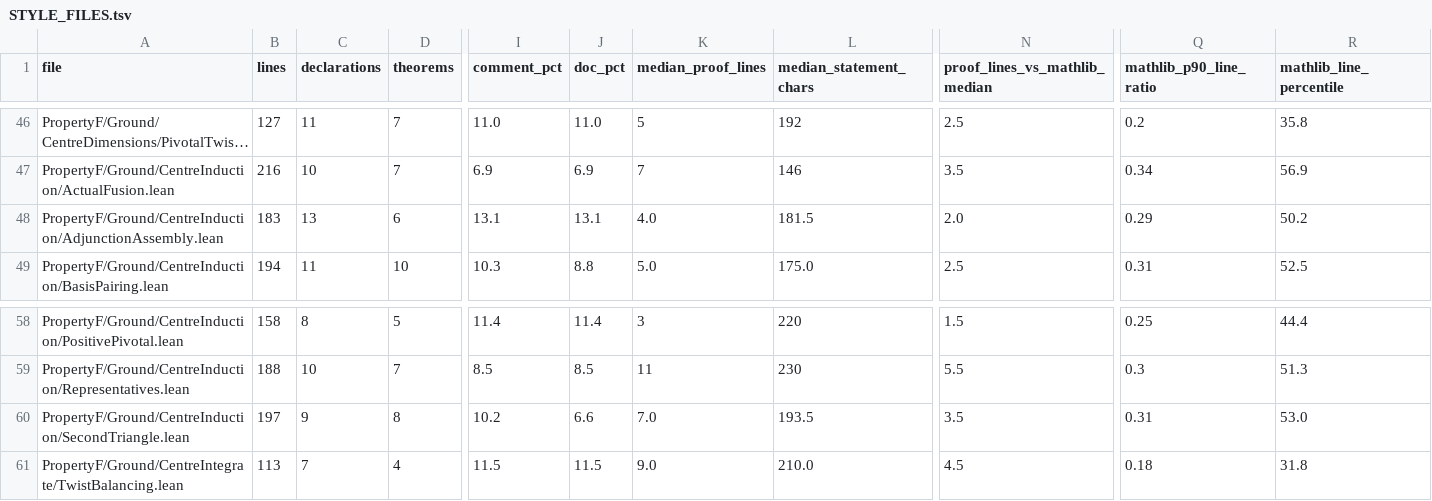
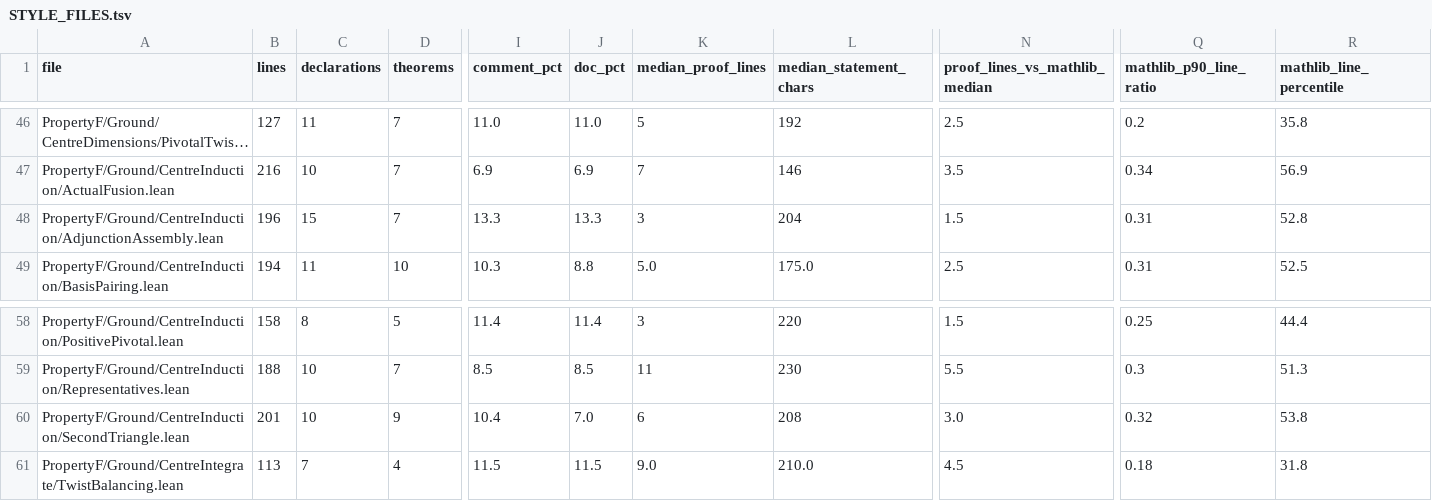
Before and after one commit to project-numina/mtc, a TSV file: STYLE_FILES.tsv, drawn as a sheet; only a part is shown, gaps mark what is left out; long unchanged cells end in …; the diff covers the shown part only; the diff names each change by its address in the sheet, - before the commit and + after, or states it on an @@ line.

```diff
--- a/STYLE_FILES.tsv
+++ b/STYLE_FILES.tsv
-B48 (lines): 183
+B48 (lines): 196
-C48 (declarations): 13
+C48 (declarations): 15
-D48 (theorems): 6
+D48 (theorems): 7
-I48 (comment_pct): 13.1
+I48 (comment_pct): 13.3
-J48 (doc_pct): 13.1
+J48 (doc_pct): 13.3
-K48 (median_proof_lines): 4.0
+K48 (median_proof_lines): 3
-L48 (median_statement_chars): 181.5
+L48 (median_statement_chars): 204
-N48 (proof_lines_vs_mathlib_median): 2.0
+N48 (proof_lines_vs_mathlib_median): 1.5
-Q48 (mathlib_p90_line_ratio): 0.29
+Q48 (mathlib_p90_line_ratio): 0.31
-R48 (mathlib_line_percentile): 50.2
+R48 (mathlib_line_percentile): 52.8
-B60 (lines): 197
+B60 (lines): 201
-C60 (declarations): 9
+C60 (declarations): 10
-D60 (theorems): 8
+D60 (theorems): 9
-I60 (comment_pct): 10.2
+I60 (comment_pct): 10.4
-J60 (doc_pct): 6.6
+J60 (doc_pct): 7.0
-K60 (median_proof_lines): 7.0
+K60 (median_proof_lines): 6
-L60 (median_statement_chars): 193.5
+L60 (median_statement_chars): 208
-N60 (proof_lines_vs_mathlib_median): 3.5
+N60 (proof_lines_vs_mathlib_median): 3.0
-Q60 (mathlib_p90_line_ratio): 0.31
+Q60 (mathlib_p90_line_ratio): 0.32
-R60 (mathlib_line_percentile): 53.0
+R60 (mathlib_line_percentile): 53.8
```
Also changed, not shown: 5 edited cells elsewhere in this file, STYLE_DECLARATIONS.tsv, 2 other files.
